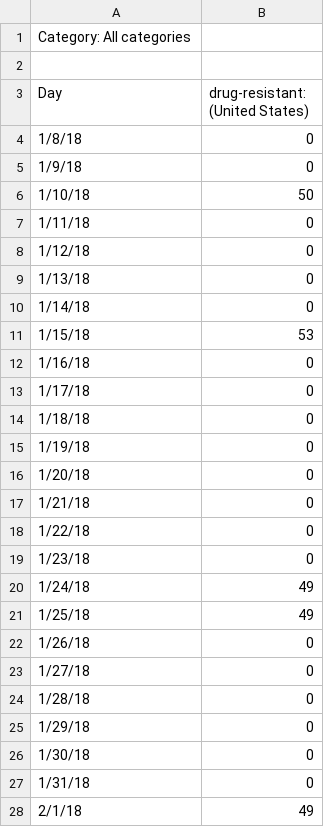
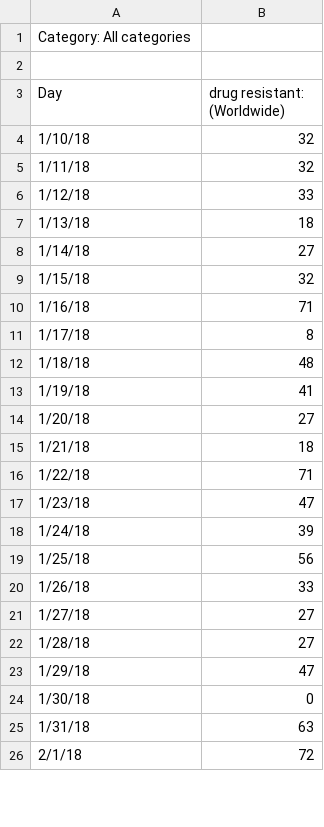
Before and after one commit to mathaholic/sanitization_habits_statistical_analysis, a CSV file: data/google_trends_drug_resistant.csv, drawn as a sheet; only a part is shown; the diff covers the shown part only.

```diff
--- a/data/google_trends_drug_resistant.csv
+++ b/data/google_trends_drug_resistant.csv
@@ -2,27 +2,25 @@
 ,
-Day,drug-resistant: (United States)
-1/8/18,0
-1/9/18,0
-1/10/18,50
-1/11/18,0
-1/12/18,0
-1/13/18,0
-1/14/18,0
-1/15/18,53
-1/16/18,0
-1/17/18,0
-1/18/18,0
-1/19/18,0
-1/20/18,0
-1/21/18,0
-1/22/18,0
-1/23/18,0
-1/24/18,49
-1/25/18,49
-1/26/18,0
-1/27/18,0
-1/28/18,0
-1/29/18,0
+Day,drug resistant: (Worldwide)
+1/10/18,32
+1/11/18,32
+1/12/18,33
+1/13/18,18
+1/14/18,27
+1/15/18,32
+1/16/18,71
+1/17/18,8
+1/18/18,48
+1/19/18,41
+1/20/18,27
+1/21/18,18
+1/22/18,71
+1/23/18,47
+1/24/18,39
+1/25/18,56
+1/26/18,33
+1/27/18,27
+1/28/18,27
+1/29/18,47
 1/30/18,0
-1/31/18,0
-2/1/18,49
+1/31/18,63
+2/1/18,72
```
Also changed, not shown: 1 added row and 64 edited cells elsewhere in this file, data/google_trends_flu_second_wave.csv, data/raw_data.csv, 3 other files.
